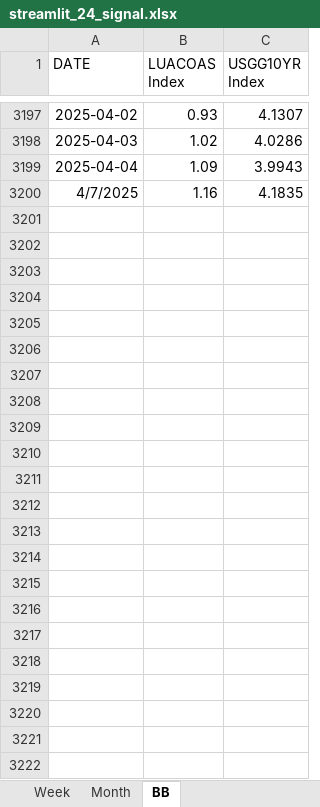
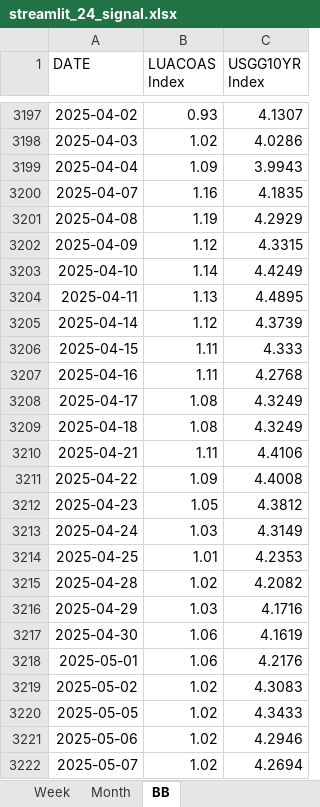
Before and after one commit to wogus337/quantamental, an Excel workbook: data/streamlit_24_signal.xlsx, sheet BB, drawn as a sheet; only a part is shown, gaps mark what is left out; values as stored, in another font and other column widths than the file's, no borders; the diff names each change by its address in the sheet, - before the commit and + after, or states it on an @@ line.

```diff
--- a/data/streamlit_24_signal.xlsx (sheet BB)
+++ b/data/streamlit_24_signal.xlsx (sheet BB)
-A3200 (DATE): 4/7/2025
+A3200 (DATE): 2025-04-07
+row 3201: 2025-04-08 | 1.19 | 4.2929
+row 3202: 2025-04-09 | 1.12 | 4.3315
+row 3203: 2025-04-10 | 1.14 | 4.4249
+row 3204: 2025-04-11 | 1.13 | 4.4895
+row 3205: 2025-04-14 | 1.12 | 4.3739
+row 3206: 2025-04-15 | 1.11 | 4.333
+row 3207: 2025-04-16 | 1.11 | 4.2768
+row 3208: 2025-04-17 | 1.08 | 4.3249
+row 3209: 2025-04-18 | 1.08 | 4.3249
+row 3210: 2025-04-21 | 1.11 | 4.4106
+row 3211: 2025-04-22 | 1.09 | 4.4008
+row 3212: 2025-04-23 | 1.05 | 4.3812
+row 3213: 2025-04-24 | 1.03 | 4.3149
+row 3214: 2025-04-25 | 1.01 | 4.2353
+row 3215: 2025-04-28 | 1.02 | 4.2082
+row 3216: 2025-04-29 | 1.03 | 4.1716
+row 3217: 2025-04-30 | 1.06 | 4.1619
+row 3218: 2025-05-01 | 1.06 | 4.2176
+row 3219: 2025-05-02 | 1.02 | 4.3083
+row 3220: 2025-05-05 | 1.02 | 4.3433
+row 3221: 2025-05-06 | 1.02 | 4.2946
+row 3222: 2025-05-07 | 1.02 | 4.2694
```
Also changed, not shown: sheet Week, sheet Month, data/streamlit_24_allocation.xlsx, data/streamlit_24_sim.xlsx, 6 other files.
